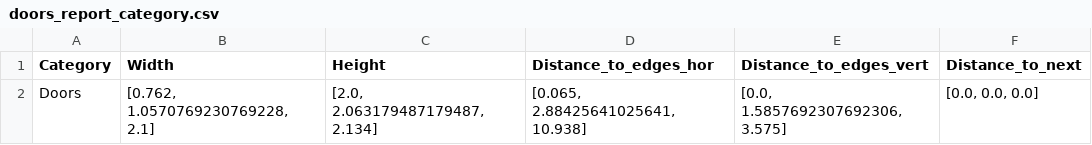
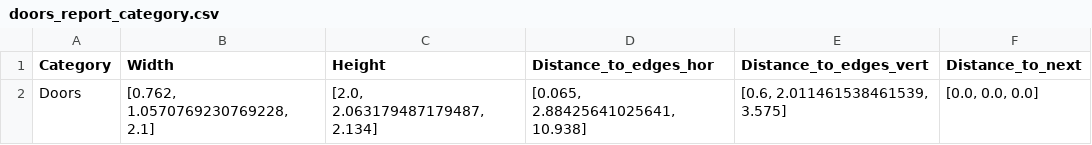
Before and after one commit to ehtick/Revit-super-constraints, a CSV file: data/tables/doors_report_category.csv, drawn as a sheet.

```diff
--- a/data/tables/doors_report_category.csv
+++ b/data/tables/doors_report_category.csv
@@ -1,2 +1,2 @@
 Category,Width,Height,Distance_to_edges_hor,Distance_to_edges_vert,Distance_to_next
-Doors,"[0.762, 1.0570769230769228, 2.1]","[2.0, 2.063179487179487, 2.134]","[0.065, 2.88425641025641, 10.938]","[0.0, 1.5857692307692306, 3.575]","[0.0, 0.0, 0.0]"
+Doors,"[0.762, 1.0570769230769228, 2.1]","[2.0, 2.063179487179487, 2.134]","[0.065, 2.88425641025641, 10.938]","[0.6, 2.011461538461539, 3.575]","[0.0, 0.0, 0.0]"
```
Also changed, not shown: data/tables/doors_report_family.csv, data/tables/doors_report_roomname.csv, 16 other files.
